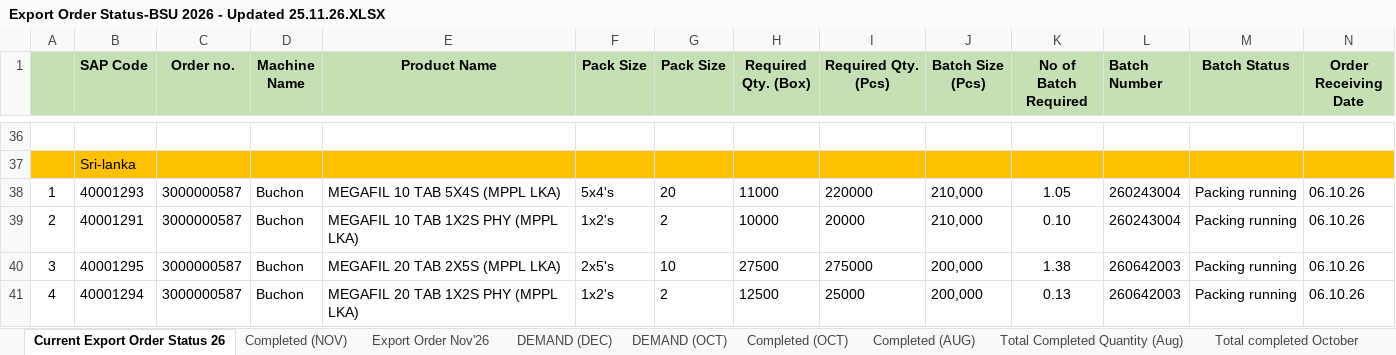
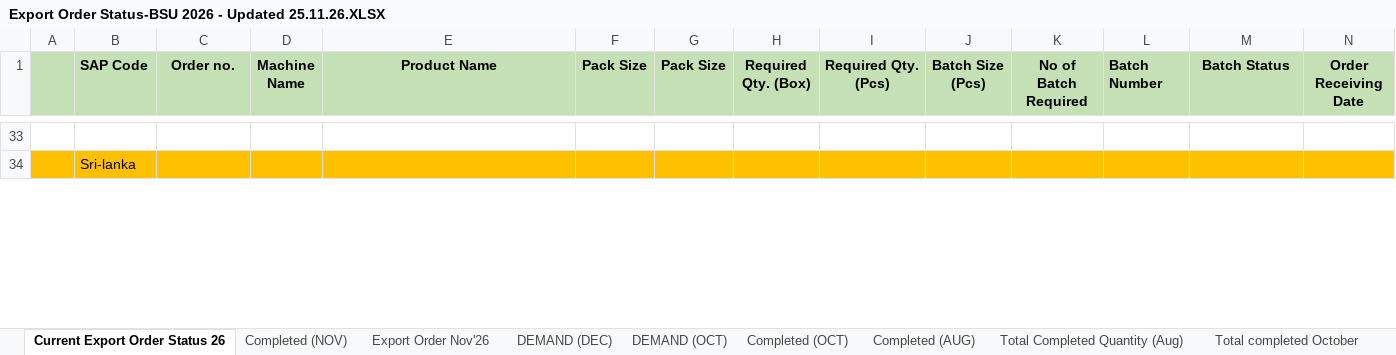
Before and after one commit to Shemul220/production-tracker, an Excel workbook: data/Export Order Status-BSU 2026 - Updated 25.11.26.XLSX, sheet Current Export Order Status 26, drawn as a sheet; only a part is shown, gaps mark what is left out; values as stored, in another font and other column widths than the file's, no borders; rows hold the shown columns only; the diff covers the shown part only; the diff names each change by its address in the sheet, - before the commit and + after, or states it on an @@ line.

Commit message:
Add Export Order Status-BSU 2026 - Updated 25.11.26.XLSX

```diff
--- a/data/Export Order Status-BSU 2026 - Updated 25.11.26.XLSX (sheet Current Export Order Status 26)
+++ b/data/Export Order Status-BSU 2026 - Updated 25.11.26.XLSX (sheet Current Export Order Status 26)
-row 38: 1 | 40001293 | 3000000587 | Buchon | MEGAFIL 10 TAB 5X4S (MPPL LKA) | 5x4's | 20 | 11000 | 220000 | 210,000 | 1.05 | 260243004 | Packing running | 06.10.26
-row 39: 2 | 40001291 | 3000000587 | Buchon | MEGAFIL 10 TAB 1X2S PHY (MPPL LKA) | 1x2's | 2 | 10000 | 20000 | 210,000 | 0.10 | 260243004 | Packing running | 06.10.26
-row 40: 3 | 40001295 | 3000000587 | Buchon | MEGAFIL 20 TAB 2X5S (MPPL LKA) | 2x5's | 10 | 27500 | 275000 | 200,000 | 1.38 | 260642003 | Packing running | 06.10.26
-row 41: 4 | 40001294 | 3000000587 | Buchon | MEGAFIL 20 TAB 1X2S PHY (MPPL LKA) | 1x2's | 2 | 12500 | 25000 | 200,000 | 0.13 | 260642003 | Packing running | 06.10.26
```
Also changed, not shown: 3 removed rows and 7 edited cells elsewhere in this sheet, sheet Completed (NOV), formulas that keep their value.
